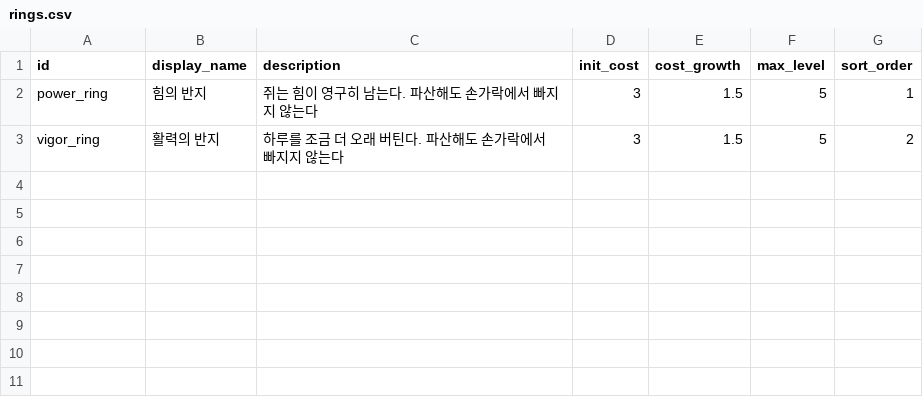
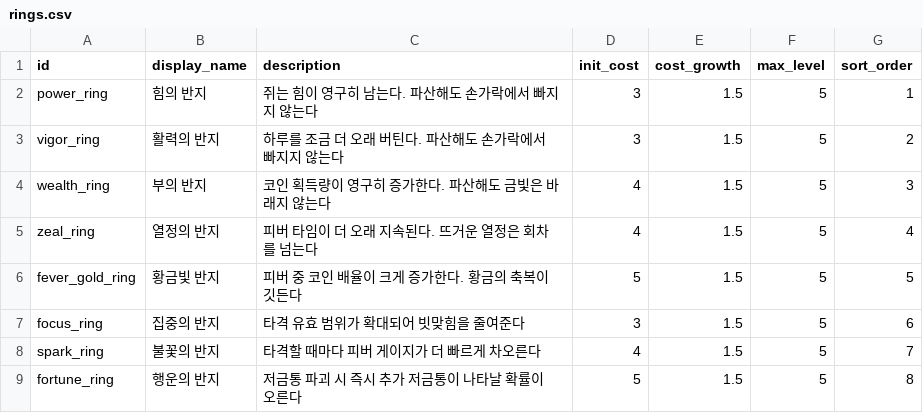
Before and after one commit to KDNA-Gwangju-1/NCAIClicker, a CSV file: Assets/GameData/Balance/rings.csv, drawn as a sheet; the diff names each change by its address in the sheet, - before the commit and + after, or states it on an @@ line.

```diff
--- a/Assets/GameData/Balance/rings.csv
+++ b/Assets/GameData/Balance/rings.csv
+row 4: wealth_ring | 부의 반지 | 코인 획득량이 영구히 증가한다. 파산해도 금빛은 바래지 않는다 | 4 | 1.5 | 5 | 3
+row 5: zeal_ring | 열정의 반지 | 피버 타임이 더 오래 지속된다. 뜨거운 열정은 회차를 넘는다 | 4 | 1.5 | 5 | 4
+row 6: fever_gold_ring | 황금빛 반지 | 피버 중 코인 배율이 크게 증가한다. 황금의 축복이 깃든다 | 5 | 1.5 | 5 | 5
+row 7: focus_ring | 집중의 반지 | 타격 유효 범위가 확대되어 빗맞힘을 줄여준다 | 3 | 1.5 | 5 | 6
+row 8: spark_ring | 불꽃의 반지 | 타격할 때마다 피버 게이지가 더 빠르게 차오른다 | 4 | 1.5 | 5 | 7
+row 9: fortune_ring | 행운의 반지 | 저금통 파괴 시 즉시 추가 저금통이 나타날 확률이 오른다 | 5 | 1.5 | 5 | 8
```
Also changed, not shown: Assets/GameData/Balance/ring_effects.csv, 28 other files.
